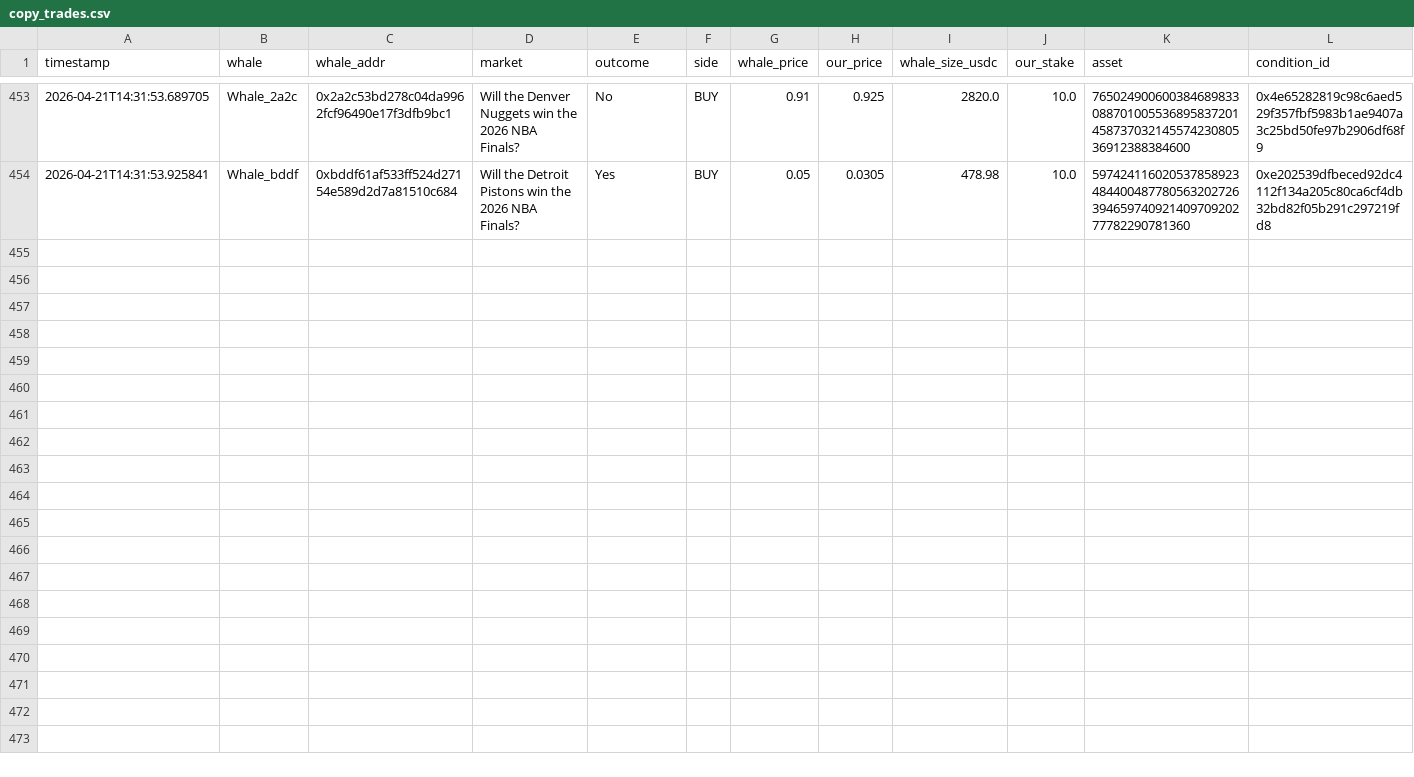
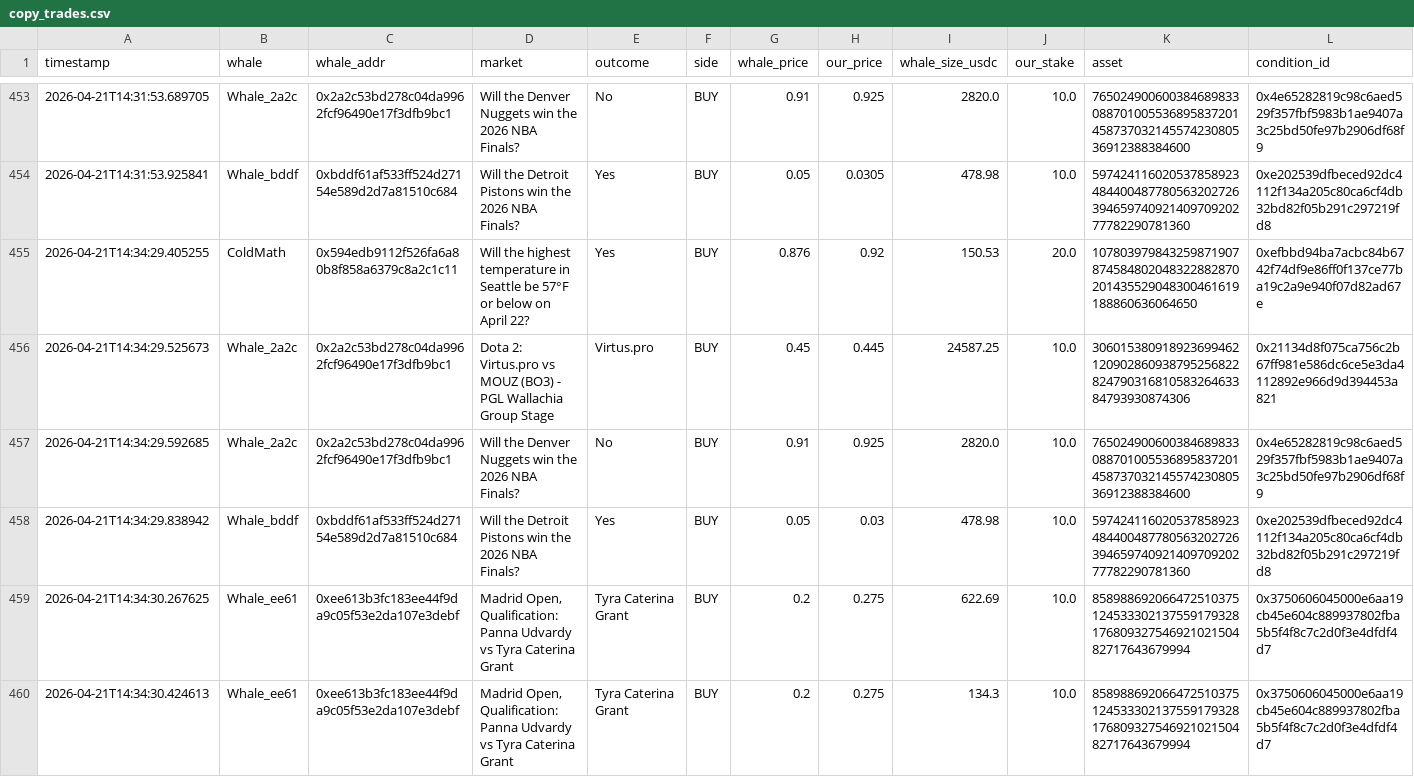
Before and after one commit to hectorm17/polymarket-tracker, a CSV file: copy_trades.csv, drawn as a sheet; only a part is shown, gaps mark what is left out; rows hold the shown columns only; the diff names each change by its address in the sheet, - before the commit and + after, or states it on an @@ line.

Commit message:
auto: update copy_trades.csv 14:34

```diff
--- a/copy_trades.csv
+++ b/copy_trades.csv
+row 455: 2026-04-21T14:34:29.405255 | ColdMath | 0x594edb9112f526fa6a80b8f858a6379c8a2c1c11 | Will the highest temperature in Seattle be 57°F or below on April 22? | Yes | BUY | 0.876 | 0.92 | 150.53 | 20.0 | 107803979843259871907874584802048322882870201435529048300461619188860636064650 | 0xefbbd94ba7acbc84b6742f74df9e86ff0f137ce77ba19c2a9e940f07d82ad67e
+row 456: 2026-04-21T14:34:29.525673 | Whale_2a2c | 0x2a2c53bd278c04da9962fcf96490e17f3dfb9bc1 | Dota 2: Virtus.pro vs MOUZ (BO3) - PGL Wallachia Group Stage | Virtus.pro | BUY | 0.45 | 0.445 | 24587.25 | 10.0 | 30601538091892369946212090286093879525682282479031681058326463384793930874306 | 0x21134d8f075ca756c2b67ff981e586dc6ce5e3da4112892e966d9d394453a821
+row 457: 2026-04-21T14:34:29.592685 | Whale_2a2c | 0x2a2c53bd278c04da9962fcf96490e17f3dfb9bc1 | Will the Denver Nuggets win the 2026 NBA Finals? | No | BUY | 0.91 | 0.925 | 2820.0 | 10.0 | 76502490060038468983308870100553689583720145873703214557423080536912388384600 | 0x4e65282819c98c6aed529f357fbf5983b1ae9407a3c25bd50fe97b2906df68f9
+row 458: 2026-04-21T14:34:29.838942 | Whale_bddf | 0xbddf61af533ff524d27154e589d2d7a81510c684 | Will the Detroit Pistons win the 2026 NBA Finals? | Yes | BUY | 0.05 | 0.03 | 478.98 | 10.0 | 59742411602053785892348440048778056320272639465974092140970920277782290781360 | 0xe202539dfbeced92dc4112f134a205c80ca6cf4db32bd82f05b291c297219fd8
+row 459: 2026-04-21T14:34:30.267625 | Whale_ee61 | 0xee613b3fc183ee44f9da9c05f53e2da107e3debf | Madrid Open, Qualification: Panna Udvardy vs Tyra Caterina Grant | Tyra Caterina Grant | BUY | 0.2 | 0.275 | 622.69 | 10.0 | 85898869206647251037512453330213755917932817680932754692102150482717643679994 | 0x3750606045000e6aa19cb45e604c889937802fba5b5f4f8c7c2d0f3e4dfdf4d7
+row 460: 2026-04-21T14:34:30.424613 | Whale_ee61 | 0xee613b3fc183ee44f9da9c05f53e2da107e3debf | Madrid Open, Qualification: Panna Udvardy vs Tyra Caterina Grant | Tyra Caterina Grant | BUY | 0.2 | 0.275 | 134.3 | 10.0 | 85898869206647251037512453330213755917932817680932754692102150482717643679994 | 0x3750606045000e6aa19cb45e604c889937802fba5b5f4f8c7c2d0f3e4dfdf4d7
```
